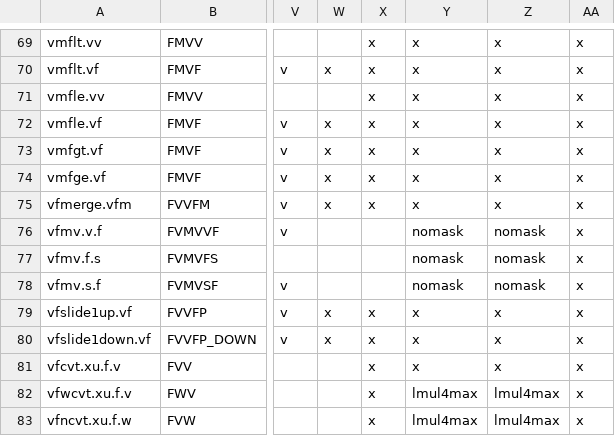
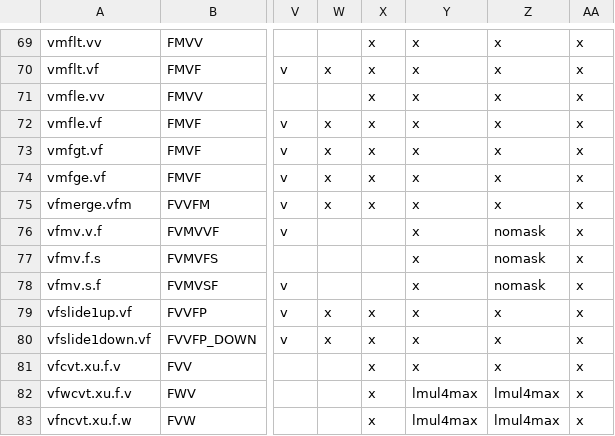
Before and after one commit to riscv/riscv-arch-test, a CSV file: testplans/Vf.csv, drawn as a sheet; only a part is shown, gaps mark what is left out; the diff names each change by its address in the sheet, - before the commit and + after, or states it on an @@ line.

```diff
--- a/testplans/Vf.csv
+++ b/testplans/Vf.csv
-Y76:Y78: nomask
+Y76:Y78: x
```
Also changed, not shown: testplans/Vls.csv, testplans/Vx.csv, 31 other files.
